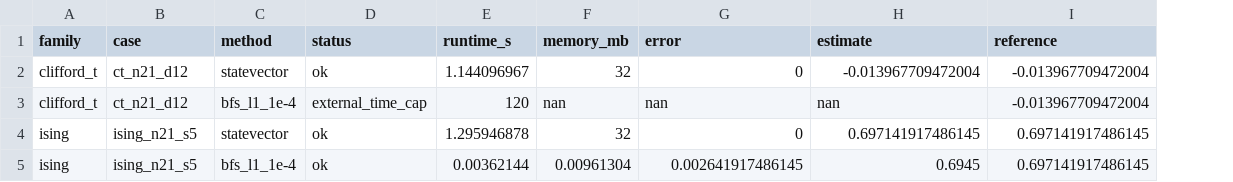
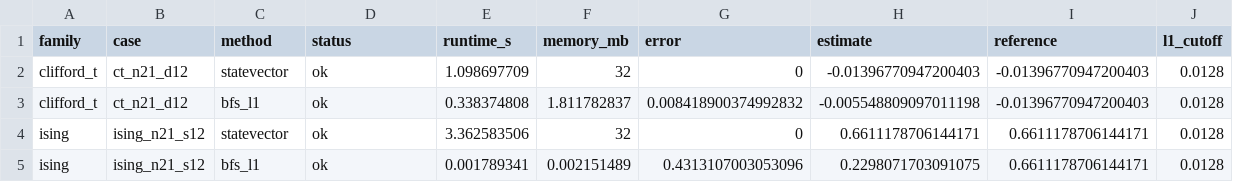
Before and after one commit to FranzJS/Pauli-path-simulation, a CSV file: results/benchmark_retained.csv, drawn as a sheet; removed rows and columns are numbered as before the commit, all else as after; the diff names each change by its address in the sheet, - before the commit and + after, or states it on an @@ line.

Commit message:
Record calibrated 12-step benchmark

```diff
--- a/results/benchmark_retained.csv
+++ b/results/benchmark_retained.csv
+column J (l1_cutoff), row 2: 0.0128; rows 4-5: 0.0128 | 0.0128
-E2 (runtime_s): 1.144096967
+E2 (runtime_s): 1.098697709
-H2 (estimate): -0.013967709472004
+H2 (estimate): -0.01396770947200403
-I2 (reference): -0.013967709472004
+I2 (reference): -0.01396770947200403
-row 3: clifford_t | ct_n21_d12 | bfs_l1_1e-4 | external_time_cap | 120 | nan | nan | nan | -0.013967709472004
+row 3: clifford_t | ct_n21_d12 | bfs_l1 | ok | 0.338374808 | 1.811782837 | 0.008418900374992832 | -0.005548809097011198 | -0.01396770947200403 | 0.0128
-B4:B5 (case): ising_n21_s5
+B4:B5 (case): ising_n21_s12
-E4 (runtime_s): 1.295946878
+E4 (runtime_s): 3.362583506
-H4 (estimate): 0.697141917486145
+H4 (estimate): 0.6611178706144171
-I4:I5 (reference): 0.697141917486145
+I4:I5 (reference): 0.6611178706144171
-C5 (method): bfs_l1_1e-4
+C5 (method): bfs_l1
-E5 (runtime_s): 0.00362144
+E5 (runtime_s): 0.001789341
-F5 (memory_mb): 0.00961304
+F5 (memory_mb): 0.002151489
-G5 (error): 0.002641917486145
+G5 (error): 0.4313107003053096
-H5 (estimate): 0.6945
+H5 (estimate): 0.2298071703091075
```
